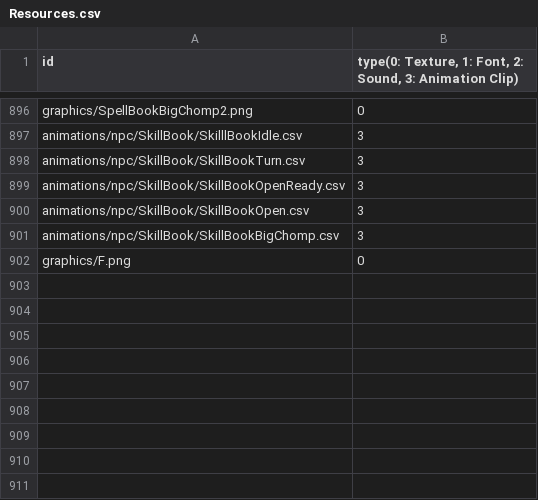
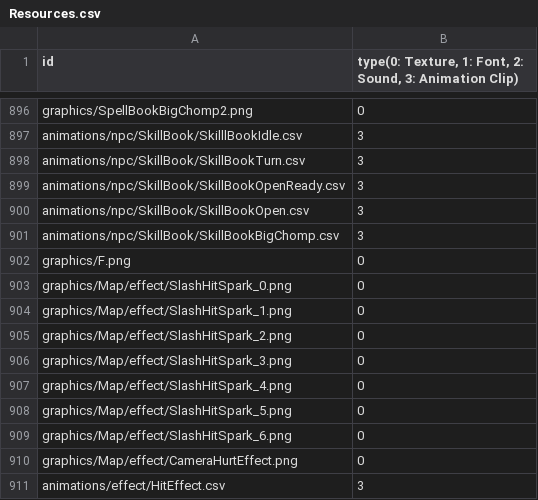
Before and after one commit to MinWooPark98/SFML_TeamProject, a CSV file: WizardOfLegend/WizardOfLegend-bin/Resources.csv, drawn as a sheet; only a part is shown, gaps mark what is left out.

```diff
--- a/WizardOfLegend/WizardOfLegend-bin/Resources.csv
+++ b/WizardOfLegend/WizardOfLegend-bin/Resources.csv
@@ -902 +902,10 @@ animations/npc/SkillBook/SkillBookBigChomp.csv,3
 graphics/F.png,0
+graphics/Map/effect/SlashHitSpark_0.png,0
+graphics/Map/effect/SlashHitSpark_1.png,0
+graphics/Map/effect/SlashHitSpark_2.png,0
+graphics/Map/effect/SlashHitSpark_3.png,0
+graphics/Map/effect/SlashHitSpark_4.png,0
+graphics/Map/effect/SlashHitSpark_5.png,0
+graphics/Map/effect/SlashHitSpark_6.png,0
+graphics/Map/effect/CameraHurtEffect.png,0
+animations/effect/HitEffect.csv,3
```
Also changed, not shown: 7 other files.
